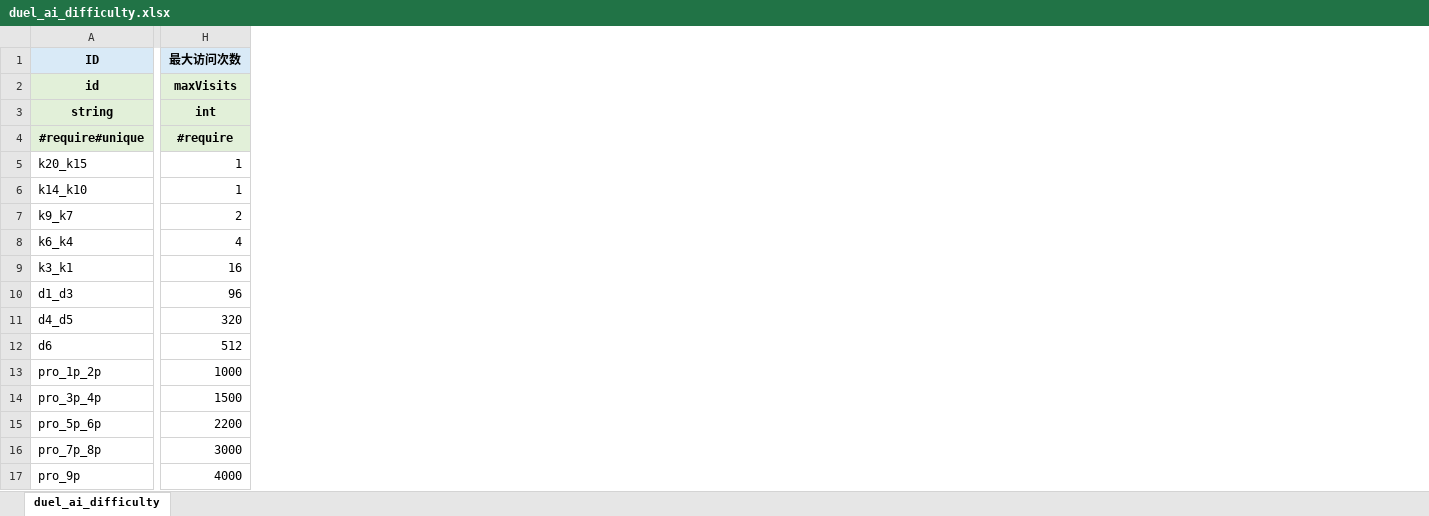
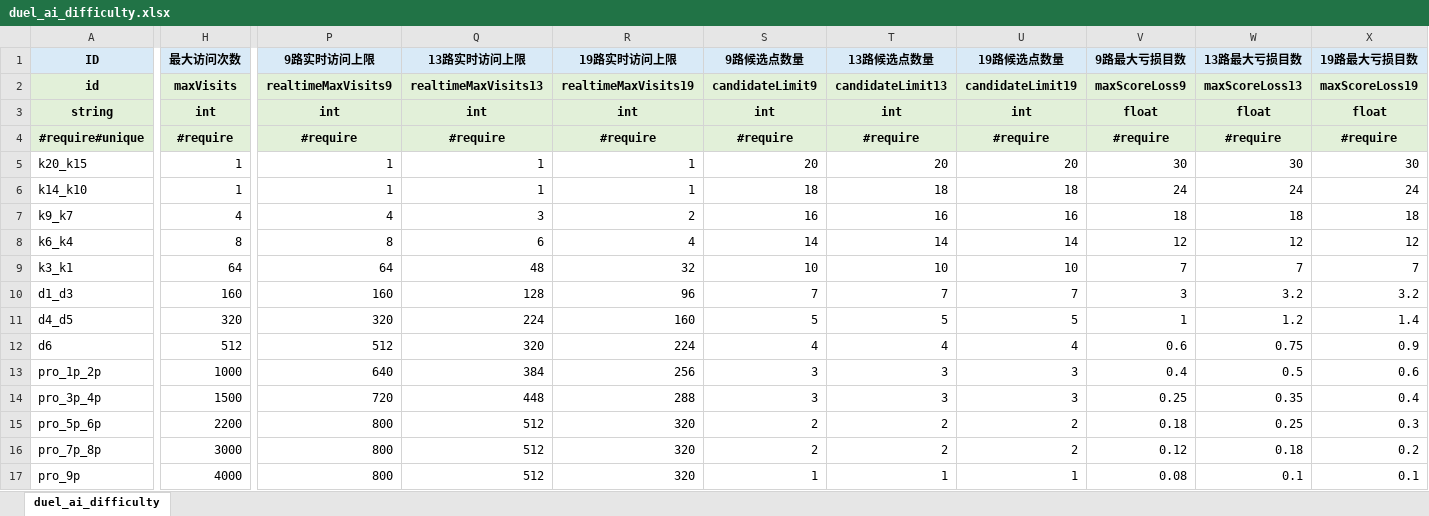
Before and after one commit to misterDDF/WeiqiXN, an Excel workbook: ConfigExporter/xlsx/duel_ai_difficulty.xlsx, sheet duel_ai_difficulty, drawn as a sheet; only a part is shown, gaps mark what is left out; values as stored, in another font and other column widths than the file's, no borders; the diff names each change by its address in the sheet, - before the commit and + after, or states it on an @@ line.

```diff
--- a/ConfigExporter/xlsx/duel_ai_difficulty.xlsx (sheet duel_ai_difficulty)
+++ b/ConfigExporter/xlsx/duel_ai_difficulty.xlsx (sheet duel_ai_difficulty)
+column P (9路实时访问上限), rows 2-17: realtimeMaxVisits9 | int | #require | 1 | 1 | 4 | 8 | 64 | 160 | 320 | 512 | 640 | 720 | 800 | 800 | 800
+column Q (13路实时访问上限), rows 2-17: realtimeMaxVisits13 | int | #require | 1 | 1 | 3 | 6 | 48 | 128 | 224 | 320 | 384 | 448 | 512 | 512 | 512
+column R (19路实时访问上限), rows 2-17: realtimeMaxVisits19 | int | #require | 1 | 1 | 2 | 4 | 32 | 96 | 160 | 224 | 256 | 288 | 320 | 320 | 320
+column S (9路候选点数量), rows 2-17: candidateLimit9 | int | #require | 20 | 18 | 16 | 14 | 10 | 7 | 5 | 4 | 3 | 3 | 2 | 2 | 1
+column T (13路候选点数量), rows 2-17: candidateLimit13 | int | #require | 20 | 18 | 16 | 14 | 10 | 7 | 5 | 4 | 3 | 3 | 2 | 2 | 1
+column U (19路候选点数量), rows 2-17: candidateLimit19 | int | #require | 20 | 18 | 16 | 14 | 10 | 7 | 5 | 4 | 3 | 3 | 2 | 2 | 1
+column V (9路最大亏损目数), rows 2-17: maxScoreLoss9 | float | #require | 30 | 24 | 18 | 12 | 7 | 3 | 1 | 0.6 | 0.4 | 0.25 | 0.18 | 0.12 | 0.08
+column W (13路最大亏损目数), rows 2-17: maxScoreLoss13 | float | #require | 30 | 24 | 18 | 12 | 7 | 3.2 | 1.2 | 0.75 | 0.5 | 0.35 | 0.25 | 0.18 | 0.1
+column X (19路最大亏损目数), rows 2-17: maxScoreLoss19 | float | #require | 30 | 24 | 18 | 12 | 7 | 3.2 | 1.4 | 0.9 | 0.6 | 0.4 | 0.3 | 0.2 | 0.1
-H7 (最大访问次数): 2
+H7 (最大访问次数): 4
-H8 (最大访问次数): 4
+H8 (最大访问次数): 8
-H9 (最大访问次数): 16
+H9 (最大访问次数): 64
-H10 (最大访问次数): 96
+H10 (最大访问次数): 160
```
Also changed, not shown: 8 other files.
